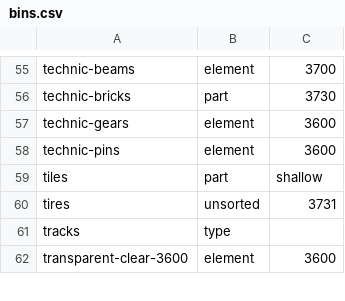
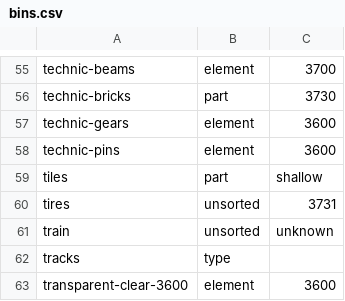
Before and after one commit to jncraton/bricki, a CSV file: data/bins.csv, drawn as a sheet; only a part is shown, gaps mark what is left out; the diff names each change by its address in the sheet, - before the commit and + after, or states it on an @@ line.

```diff
--- a/data/bins.csv
+++ b/data/bins.csv
+row 61: train | unsorted | unknown
```
Also changed, not shown: data/part_bins.csv, data/part_relationships.csv.
